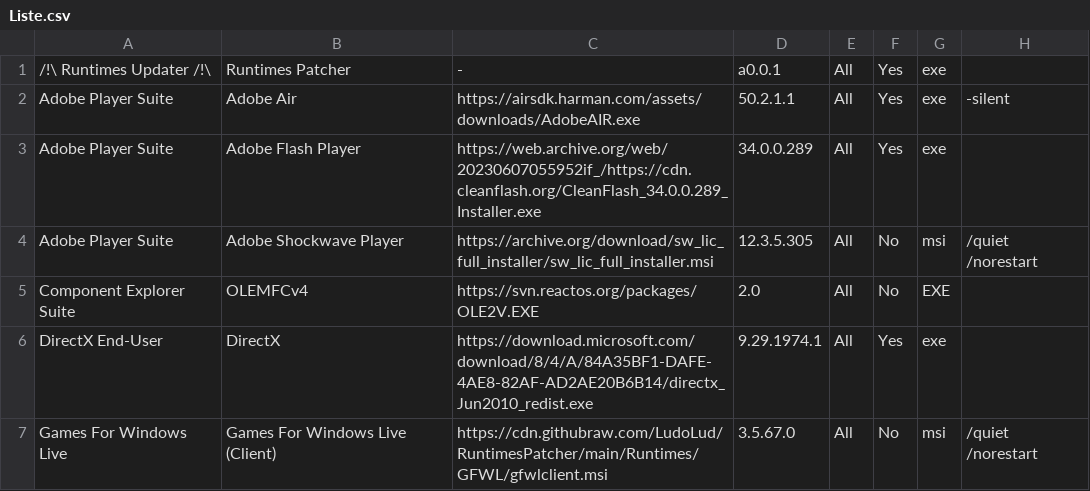
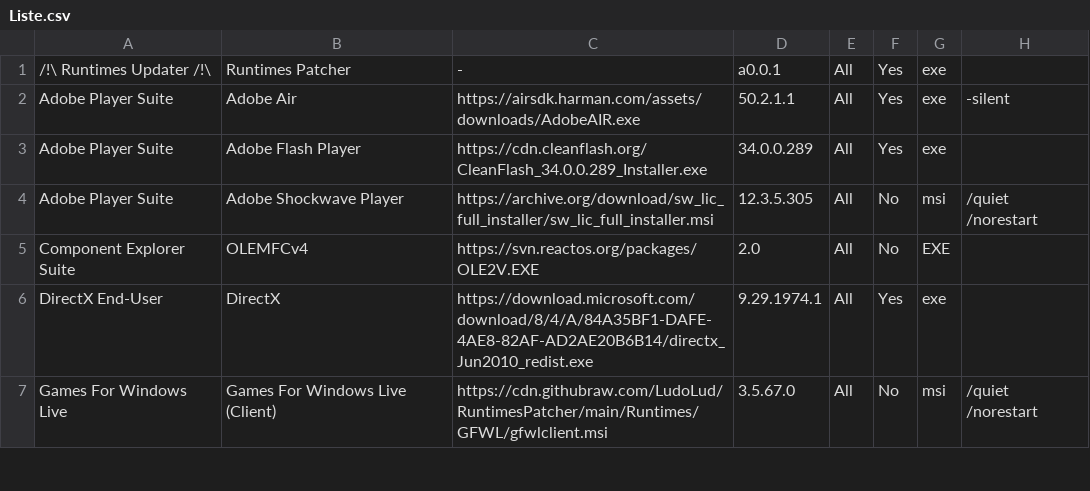
Before and after one commit to LudoLud/RuntimesPatcher, a CSV file: Liste.csv, drawn as a sheet; only a part is shown.

Commit message:
Update Liste.csv

```diff
--- a/Liste.csv
+++ b/Liste.csv
@@ -2,3 +2,3 @@
 Adobe Player Suite,Adobe Air,https://airsdk.harman.com/assets/downloads/AdobeAIR.exe,50.2.1.1,All,Yes,exe,-silent
-Adobe Player Suite,Adobe Flash Player,https://web.archive.org/web/20230607055952if_/https://cdn.cleanflash.org/CleanFlash_34.0.0.289_Installer.exe,34.0.0.289,All,Yes,exe,
+Adobe Player Suite,Adobe Flash Player,https://cdn.cleanflash.org/CleanFlash_34.0.0.289_Installer.exe,34.0.0.289,All,Yes,exe,
 Adobe Player Suite,Adobe Shockwave Player,https://archive.org/download/sw_lic_full_installer/sw_lic_full_installer.msi,12.3.5.305,All,No,msi,/quiet /norestart
```
